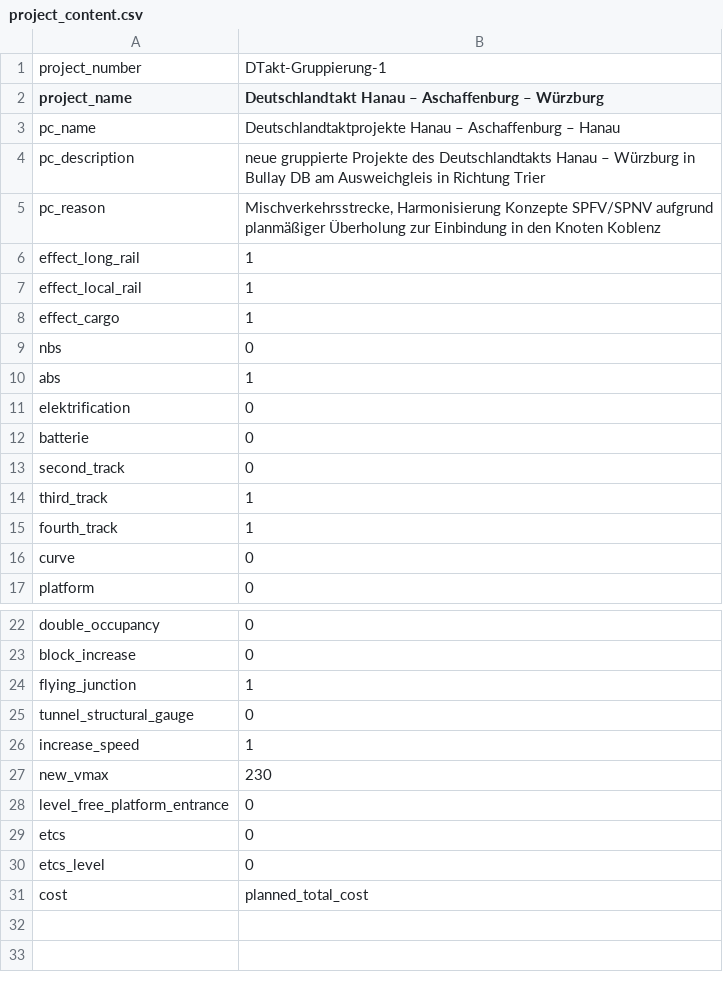
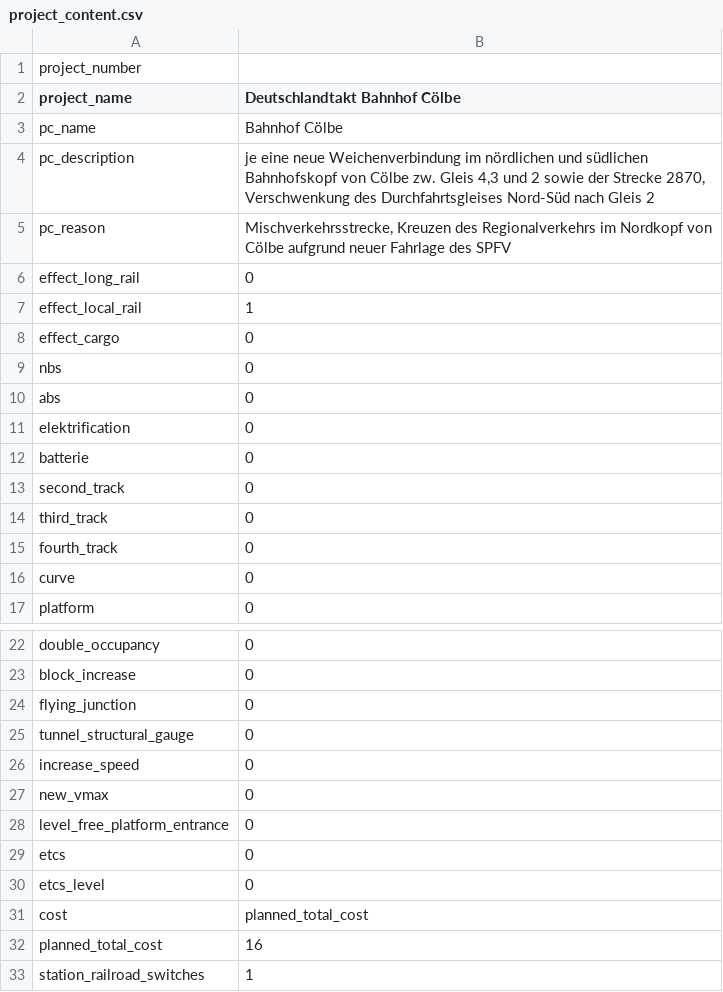
Before and after one commit to JonasPrade/pros, a CSV file: example_data/project_content_import/project_content.csv, drawn as a sheet; only a part is shown, gaps mark what is left out.

Commit message:
moved some files for more structure of project

```diff
--- a/example_data/project_content_import/project_content.csv
+++ b/example_data/project_content_import/project_content.csv
@@ -1,11 +1,11 @@
-project_number,DTakt-Gruppierung-1
-project_name,Deutschlandtakt Hanau – Aschaffenburg – Würzburg
-pc_name,Deutschlandtaktprojekte Hanau – Aschaffenburg – Hanau
-pc_description,neue gruppierte Projekte des Deutschlandtakts Hanau – Würzburg in Bullay DB am Ausweichgleis in Richtung Trier
-pc_reason,"Mischverkehrsstrecke, Harmonisierung Konzepte SPFV/SPNV aufgrund planmäßiger Überholung zur Einbindung in den Knoten Koblenz"
-effect_long_rail,1
+project_number,""
+project_name,Deutschlandtakt Bahnhof Cölbe
+pc_name,Bahnhof Cölbe
+pc_description,"je eine neue Weichenverbindung im nördlichen und südlichen Bahnhofskopf von Cölbe zw. Gleis 4,3 und 2 sowie der Strecke 2870, Verschwenkung des Durchfahrtsgleises Nord-Süd nach Gleis 2"
+pc_reason,"Mischverkehrsstrecke, Kreuzen des Regionalverkehrs im Nordkopf von Cölbe aufgrund neuer Fahrlage des SPFV"
+effect_long_rail,0
 effect_local_rail,1
-effect_cargo,1
+effect_cargo,0
 nbs,0
-abs,1
+abs,0
 elektrification,0
@@ -13,4 +13,4 @@ batterie,0
 second_track,0
-third_track,1
-fourth_track,1
+third_track,0
+fourth_track,0
 curve,0
@@ -23,6 +23,6 @@ double_occupancy,0
 block_increase,0
-flying_junction,1
+flying_junction,0
 tunnel_structural_gauge,0
-increase_speed,1
-new_vmax,230
+increase_speed,0
+new_vmax,0
 level_free_platform_entrance,0
@@ -31 +31,3 @@ etcs_level,0
 cost,planned_total_cost
+planned_total_cost,16
+station_railroad_switches,1
```
Also changed, not shown: 24 other files.
